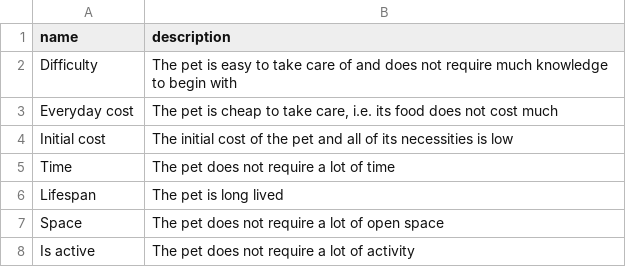
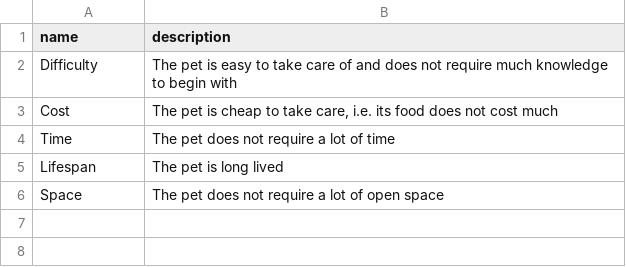
Before and after one commit to wjwitek/ChooseYourPet, a CSV file: data/categories.csv, drawn as a sheet.

Commit message:
Change default categories and pet alternatives descriptions

```diff
--- a/data/categories.csv
+++ b/data/categories.csv
@@ -2,4 +2,3 @@ name,description
 "Difficulty","The pet is easy to take care of and does not require much knowledge to begin with"
-"Everyday cost","The pet is cheap to take care,  i.e. its food does not cost much"
-"Initial cost","The initial cost of the pet and all of its necessities is low"
+"Cost","The pet is cheap to take care,  i.e. its food does not cost much"
 "Time","The pet does not require a lot of time"
@@ -7,2 +6 @@ name,description
 "Space","The pet does not require a lot of open space"
-"Is active","The pet does not require a lot of activity"
```
Also changed, not shown: data/pets.csv.
